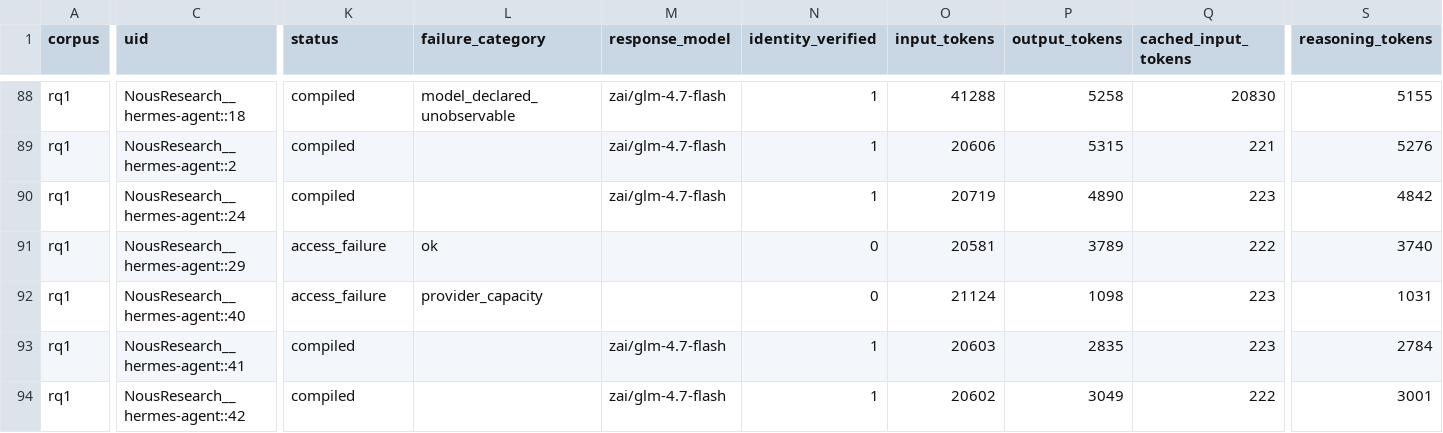
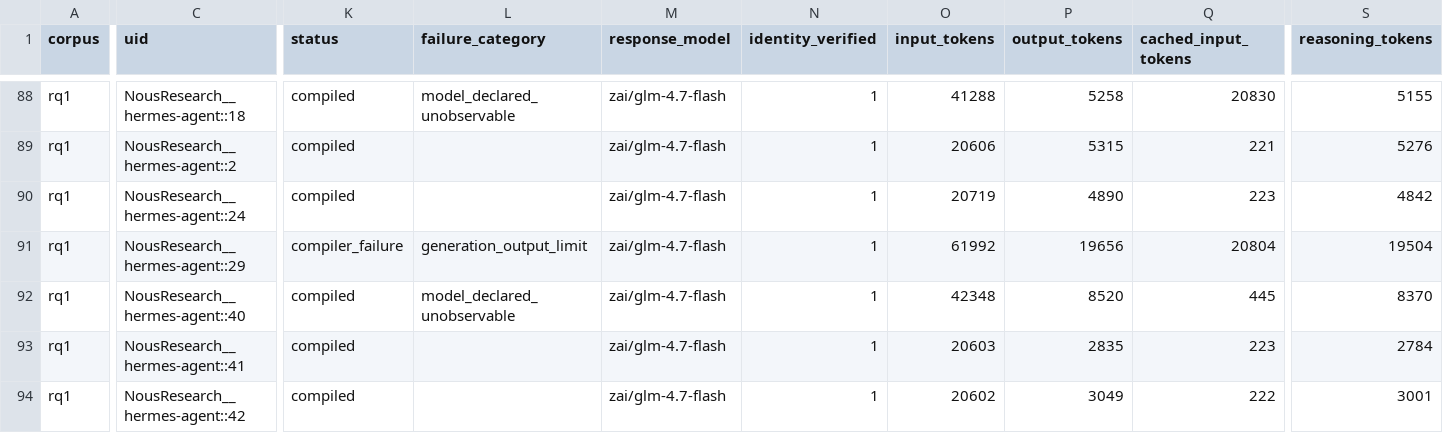
Before and after one commit to eunomia-bpf/ActPlane, a CSV file: docs/empirical-study/translation-models/translations-rq1-zai__glm-4.7-flash.csv, drawn as a sheet; only a part is shown, gaps mark what is left out; the diff covers the shown part only; the diff names each change by its address in the sheet, - before the commit and + after, or states it on an @@ line.

Commit message:
experiments: checkpoint ongoing translation measurements

```diff
--- a/docs/empirical-study/translation-models/translations-rq1-zai__glm-4.7-flash.csv
+++ b/docs/empirical-study/translation-models/translations-rq1-zai__glm-4.7-flash.csv
-K91 (status): access_failure
+K91 (status): compiler_failure
-L91 (failure_category): ok
+L91 (failure_category): generation_output_limit
-M91:M92 (response_model): (empty)
+M91:M92 (response_model): zai/glm-4.7-flash
-N91:N92 (identity_verified): 0
+N91:N92 (identity_verified): 1
-O91 (input_tokens): 20581
+O91 (input_tokens): 61992
-P91 (output_tokens): 3789
+P91 (output_tokens): 19656
-Q91 (cached_input_tokens): 222
+Q91 (cached_input_tokens): 20804
-S91 (reasoning_tokens): 3740
+S91 (reasoning_tokens): 19504
-K92 (status): access_failure
+K92 (status): compiled
-L92 (failure_category): provider_capacity
+L92 (failure_category): model_declared_unobservable
-O92 (input_tokens): 21124
+O92 (input_tokens): 42348
-P92 (output_tokens): 1098
+P92 (output_tokens): 8520
-Q92 (cached_input_tokens): 223
+Q92 (cached_input_tokens): 445
-S92 (reasoning_tokens): 1031
+S92 (reasoning_tokens): 8370
```
Also changed, not shown: 23 edited cells elsewhere in this file, docs/empirical-study/translation-models/failure-counts.csv, docs/empirical-study/translation-models/failures.csv, 4 other files.
